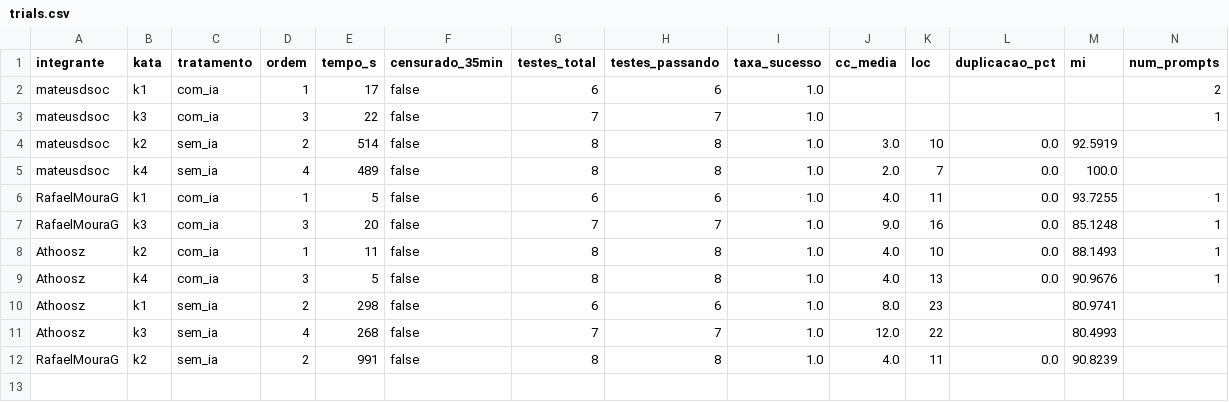
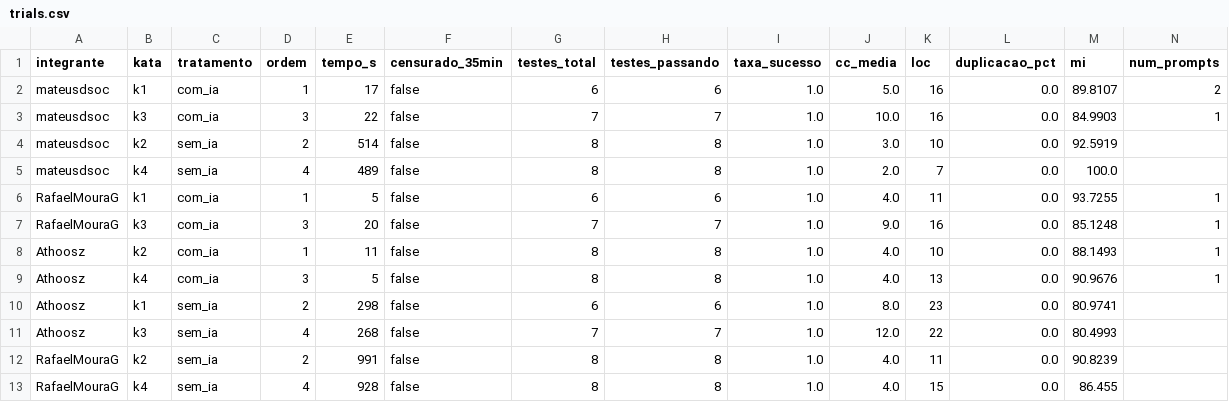
Before and after one commit to RafaelMouraG/Laboratorio-de-Experimentacao-de-Software, a CSV file: lab02/data/trials.csv, drawn as a sheet.

Commit message:
#50 trial k4 sem_ia (8/8, 928s) e metricas estaticas de todos os trials
k4 sem_ia fechou verde em 928s numa corrida unica do cronometro, sem
correcao manual: cc_media=4.0, loc=15, duplicacao_pct=0.0, mi=86.455.
Com isso as duas linhas da #50 estao completas.

Roda tambem o metricas_estaticas.py --lote sobre os 12 trials, que
fecha as lacunas da RQ3 que faltavam no CSV:
- mateusdsoc k1 e k3 com_ia estavam sem nenhuma metrica estatica, o que
  impedia a comparacao pareada dele na RQ3;
- Athoosz k1 e k3 sem_ia estavam sem duplicacao_pct porque o jscpd nao
  estava instalado na maquina em que rodaram.

CSV agora com 12/12 trials e todas as colunas preenchidas.

```diff
--- a/lab02/data/trials.csv
+++ b/lab02/data/trials.csv
@@ -1,4 +1,4 @@
 integrante,kata,tratamento,ordem,tempo_s,censurado_35min,testes_total,testes_passando,taxa_sucesso,cc_media,loc,duplicacao_pct,mi,num_prompts
-mateusdsoc,k1,com_ia,1,17,false,6,6,1.0,,,,,2
-mateusdsoc,k3,com_ia,3,22,false,7,7,1.0,,,,,1
+mateusdsoc,k1,com_ia,1,17,false,6,6,1.0,5.0,16,0.0,89.8107,2
+mateusdsoc,k3,com_ia,3,22,false,7,7,1.0,10.0,16,0.0,84.9903,1
 mateusdsoc,k2,sem_ia,2,514,false,8,8,1.0,3.0,10,0.0,92.5919,
@@ -9,4 +9,5 @@ Athoosz,k2,com_ia,1,11,false,8,8,1.0,4.0,10,0.0,88.1493,1
 Athoosz,k4,com_ia,3,5,false,8,8,1.0,4.0,13,0.0,90.9676,1
-Athoosz,k1,sem_ia,2,298,false,6,6,1.0,8.0,23,,80.9741,
-Athoosz,k3,sem_ia,4,268,false,7,7,1.0,12.0,22,,80.4993,
+Athoosz,k1,sem_ia,2,298,false,6,6,1.0,8.0,23,0.0,80.9741,
+Athoosz,k3,sem_ia,4,268,false,7,7,1.0,12.0,22,0.0,80.4993,
 RafaelMouraG,k2,sem_ia,2,991,false,8,8,1.0,4.0,11,0.0,90.8239,
+RafaelMouraG,k4,sem_ia,4,928,false,8,8,1.0,4.0,15,0.0,86.455,
```
Also changed, not shown: 1 other file.
